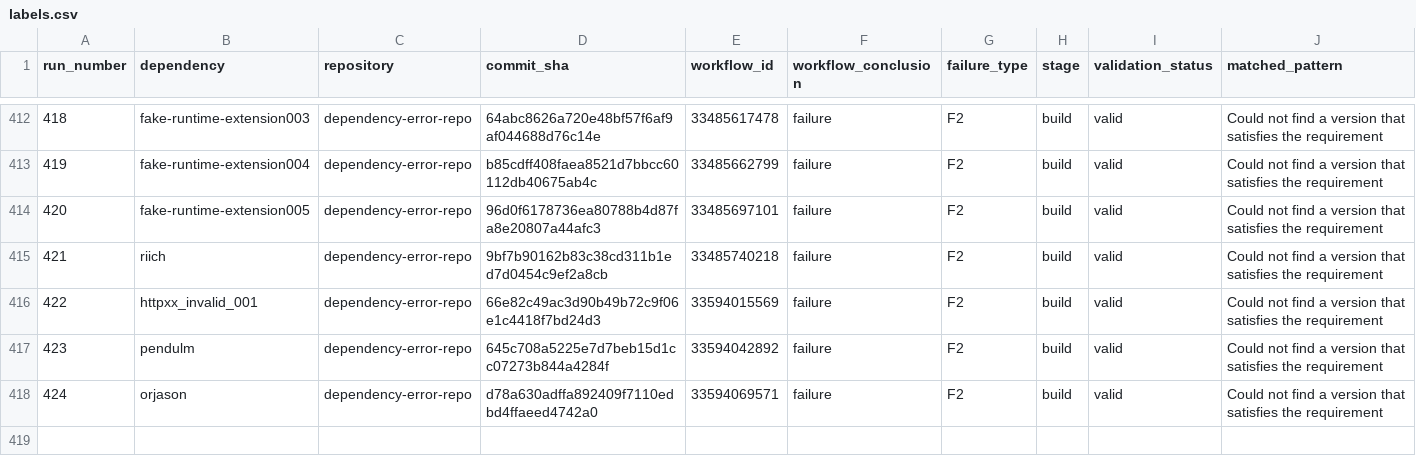
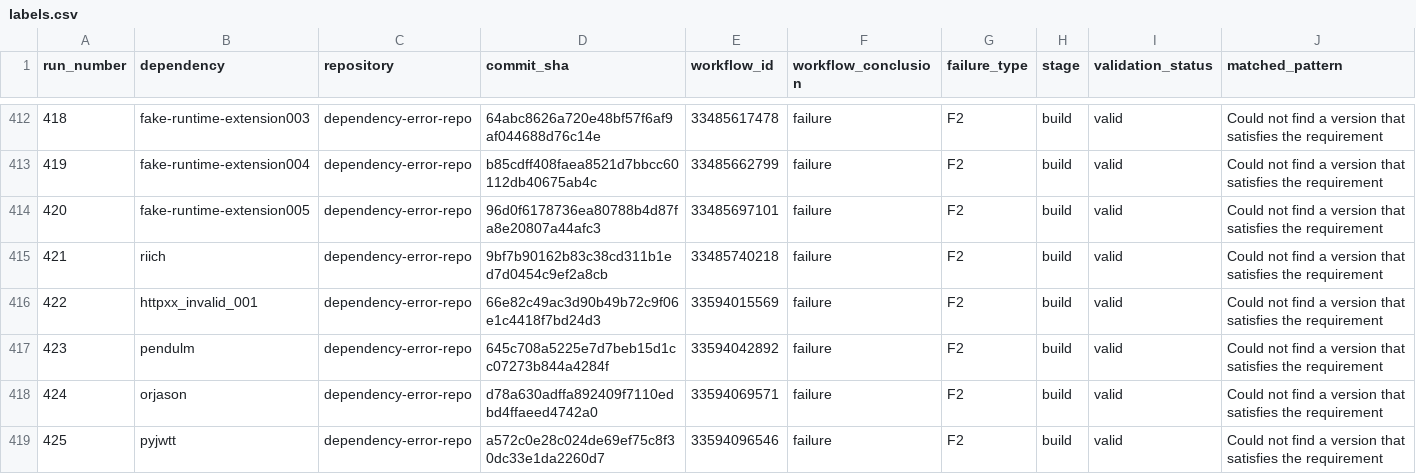
Before and after one commit to DhruvHegde/dependency-error-repo, a CSV file: labels.csv, drawn as a sheet; only a part is shown, gaps mark what is left out; rows hold the shown columns only; the diff names each change by its address in the sheet, - before the commit and + after, or states it on an @@ line.

Commit message:
Dependency Error Run 426

```diff
--- a/labels.csv
+++ b/labels.csv
+row 419: 425 | pyjwtt | dependency-error-repo | a572c0e28c024de69ef75c8f30dc33e1da2260d7 | 33594096546 | failure | F2 | build | valid | Could not find a version that satisfies the requirement
```
Also changed, not shown: 2 other files.
